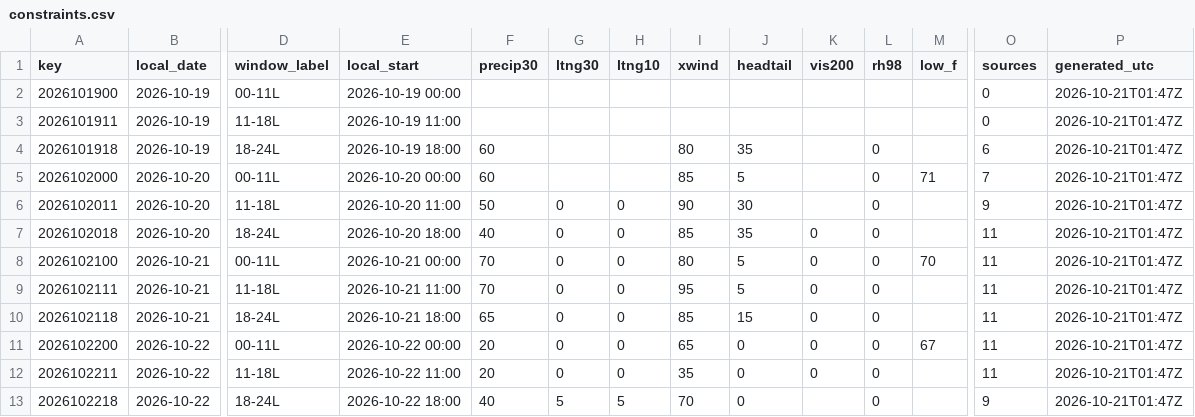
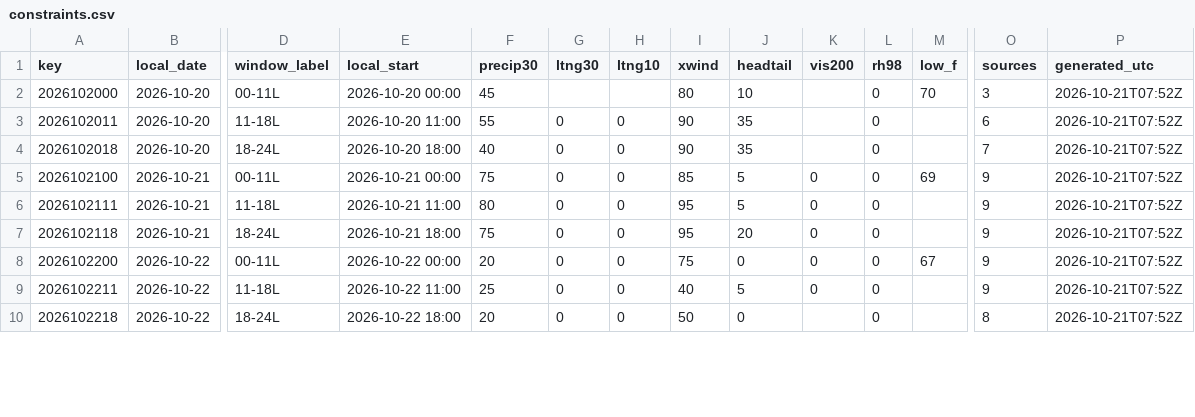
Before and after one commit to cyclonecizek/SLFWeather, a CSV file: docs/data/constraints.csv, drawn as a sheet; only a part is shown, gaps mark what is left out; removed rows and columns are numbered as before the commit, all else as after; rows hold the shown columns only; the diff covers the shown part only; the diff names each change by its address in the sheet, - before the commit and + after, or states it on an @@ line.

```diff
--- a/docs/data/constraints.csv
+++ b/docs/data/constraints.csv
-row 2: 2026101900 | 2026-10-19 | 00-11L | 2026-10-19 00:00 |  |  |  |  |  |  |  |  | 0 | 2026-10-21T01:47Z
-row 3: 2026101911 | 2026-10-19 | 11-18L | 2026-10-19 11:00 |  |  |  |  |  |  |  |  | 0 | 2026-10-21T01:47Z
-row 4: 2026101918 | 2026-10-19 | 18-24L | 2026-10-19 18:00 | 60 |  |  | 80 | 35 |  | 0 |  | 6 | 2026-10-21T01:47Z
-F2 (precip30): 60
+F2 (precip30): 45
-I2 (xwind): 85
+I2 (xwind): 80
-J2 (headtail): 5
+J2 (headtail): 10
-M2 (low_f): 71
+M2 (low_f): 70
-O2 (sources): 7
+O2 (sources): 3
-P2:P10 (generated_utc): 2026-10-21T01:47Z
+P2:P10 (generated_utc): 2026-10-21T07:52Z
-F3 (precip30): 50
+F3 (precip30): 55
-J3 (headtail): 30
+J3 (headtail): 35
-O3 (sources): 9
+O3 (sources): 6
-I4 (xwind): 85
+I4 (xwind): 90
-K4 (vis200): 0
+K4 (vis200): (empty)
-O4 (sources): 11
+O4 (sources): 7
-F5 (precip30): 70
+F5 (precip30): 75
-I5 (xwind): 80
+I5 (xwind): 85
-M5 (low_f): 70
+M5 (low_f): 69
-O5:O9 (sources): 11
+O5:O9 (sources): 9
-F6 (precip30): 70
+F6 (precip30): 80
-F7 (precip30): 65
+F7 (precip30): 75
-I7 (xwind): 85
+I7 (xwind): 95
-J7 (headtail): 15
+J7 (headtail): 20
-I8 (xwind): 65
+I8 (xwind): 75
-F9 (precip30): 20
+F9 (precip30): 25
-I9 (xwind): 35
+I9 (xwind): 40
-J9 (headtail): 0
+J9 (headtail): 5
-F10 (precip30): 40
+F10 (precip30): 20
-G10 (ltng30): 5
+G10 (ltng30): 0
-H10 (ltng10): 5
+H10 (ltng10): 0
-I10 (xwind): 70
+I10 (xwind): 50
-O10 (sources): 9
+O10 (sources): 8
```
Also changed, not shown: 3 added rows and 85 edited cells elsewhere in this file, docs/data/GFS_upper_air_KTTS.csv, docs/data/KTTS_ENS_wind.csv, 10 other files.
